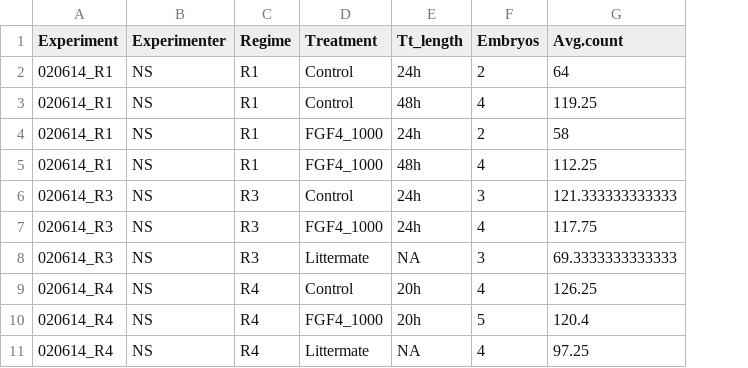
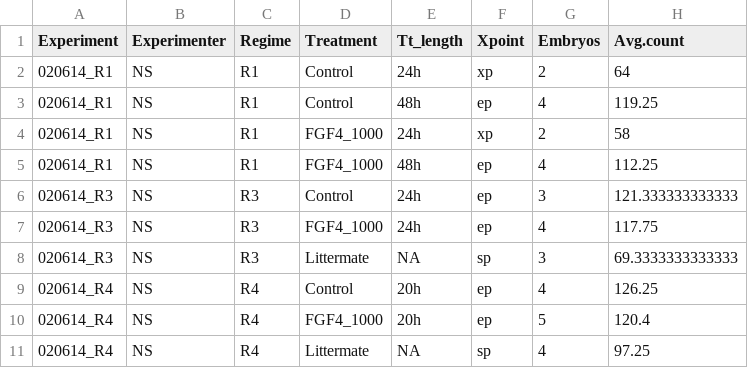
Before and after one commit to nestorsaiz/saiz-et-al_2016, a CSV file: Experimental_log.csv, drawn as a sheet; only a part is shown; the diff names each change by its address in the sheet, - before the commit and + after, or states it on an @@ line.

Commit message:
added Xpoint to table

```diff
--- a/Experimental_log.csv
+++ b/Experimental_log.csv
+column F (Xpoint), rows 2-11: xp | ep | xp | ep | ep | ep | sp | ep | ep | sp
```
Also changed, not shown: 1 other file.
